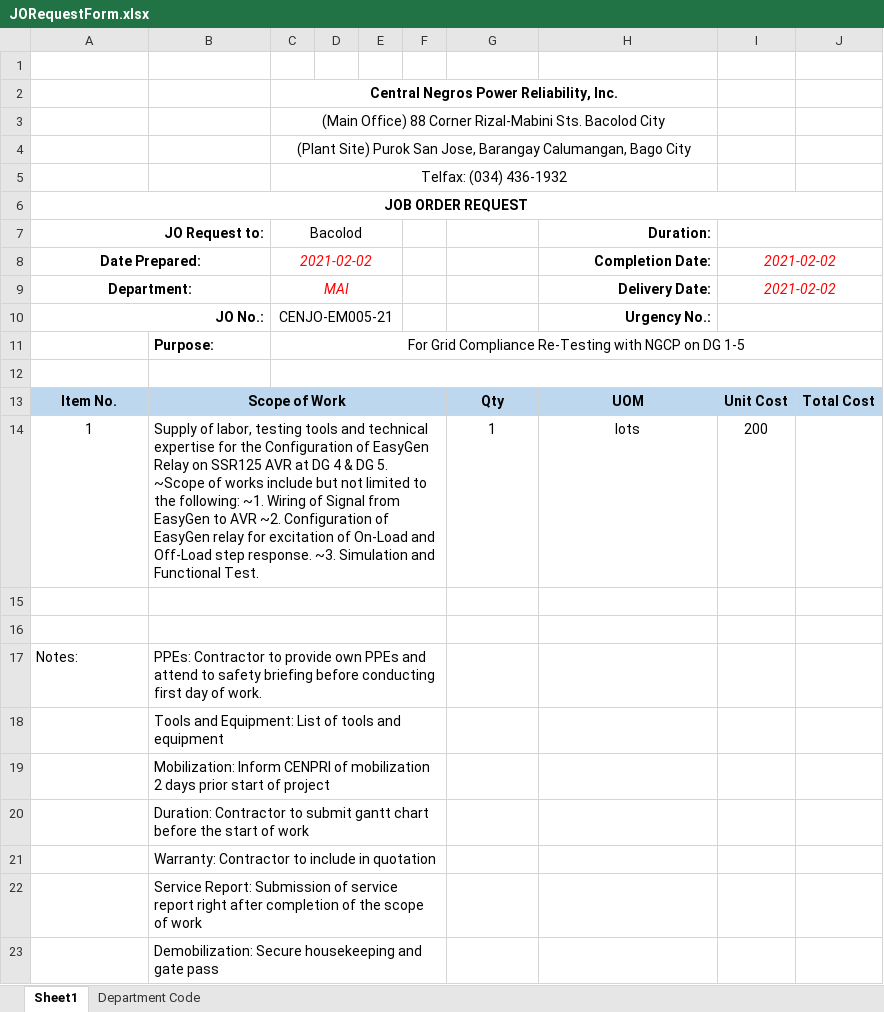
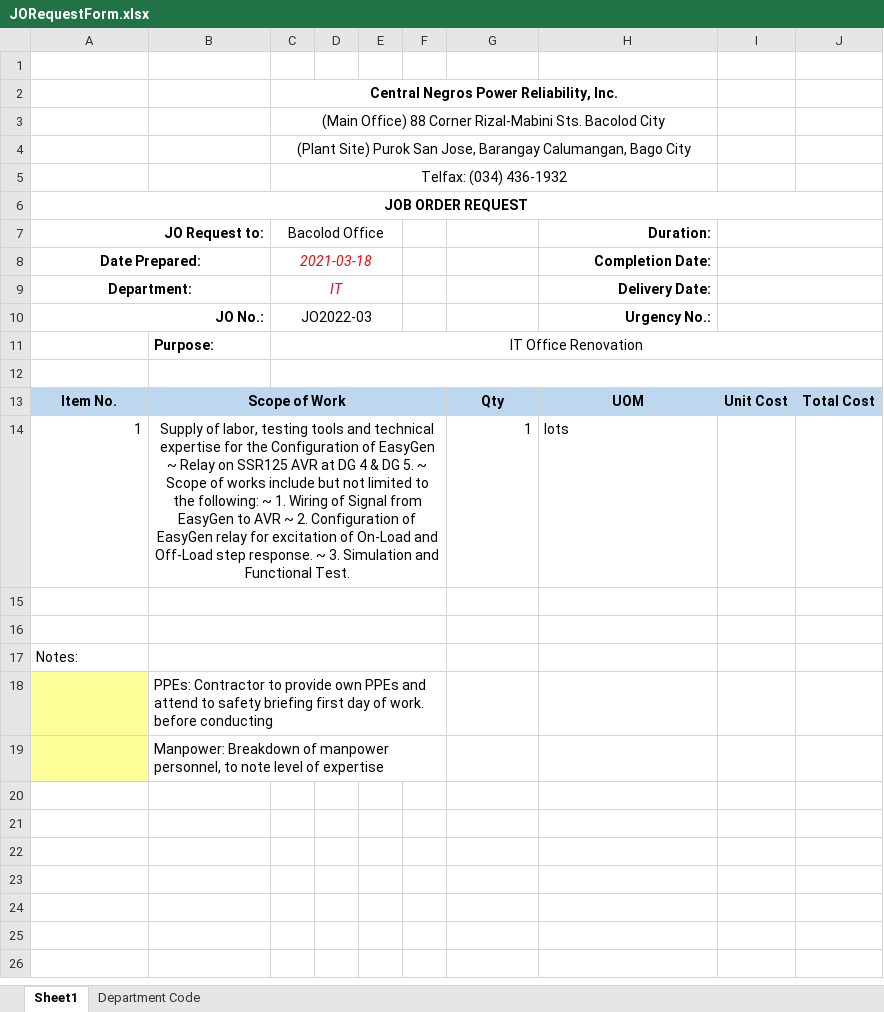
Before and after one commit to JonahBenares/purchasing, an Excel workbook: uploads/excel/JORequestForm.xlsx, sheet Sheet1, drawn as a sheet; values as stored, in another font and other column widths than the file's, no borders; charts and pictures not drawn; the diff names each change by its address in the sheet, - before the commit and + after, or states it on an @@ line.

```diff
--- a/uploads/excel/JORequestForm.xlsx (sheet Sheet1)
+++ b/uploads/excel/JORequestForm.xlsx (sheet Sheet1)
-C7: Bacolod
+C7: Bacolod Office
-C8 (Bacolod Office): 2021-02-02
+C8 (Bacolod Office): 2021-03-18
-I8:I9: 2021-02-02
+I8:I9: (empty)
-C9 (Bacolod Office): MAI
+C9 (Bacolod Office): IT
-C10 (Bacolod Office): CENJO-EM005-21
+C10 (Bacolod Office): JO2022-03
-C11 (Bacolod Office): For Grid Compliance Re-Testing with NGCP on DG 1-5
+C11 (Bacolod Office): IT Office Renovation
-A14 alignment: center
+A14 alignment: right
-B14: …of EasyGen Relay on SSR125 AVR at DG 4 & DG 5. ~Scope of works include but not limited to the following: ~1. Wiring of Signal from EasyGen to AVR ~2. Configuration of EasyGen relay for excitation of On-Load and Off-Load step response. ~3. Simulation and…
+B14: …of EasyGen ~ Relay on SSR125 AVR at DG 4 & DG 5. ~ Scope of works include but not limited to the following: ~ 1. Wiring of Signal from EasyGen to AVR ~ 2. Configuration of EasyGen relay for excitation of On-Load and Off-Load step response. ~ 3. Simulation and…
-B14 alignment: left
+B14 alignment: center
-G14 alignment: center
+G14 alignment: right
-H14 alignment: center
+H14 alignment: left
-I14: 200
+I14: (empty)
-B17: PPEs: Contractor to provide own PPEs and attend to safety briefing before conducting first day of work.
+B17: (empty)
-A18:A19 fill: none
+A18:A19 fill: #FFFF99
-B18: Tools and Equipment: List of tools and equipment
+B18: PPEs: Contractor to provide own PPEs and attend to safety briefing first day of work. before conducting
-B19: Mobilization: Inform CENPRI of mobilization 2 days prior start of project
+B19: Manpower: Breakdown of manpower personnel, to note level of expertise
-row 20:  | Duration: Contractor to submit gantt chart before the start of work
-row 21:  | Warranty: Contractor to include in quotation
-row 22:  | Service Report: Submission of service report right after completion of the scope of work
-row 23:  | Demobilization: Secure housekeeping and gate pass
```
Also changed, not shown: charts or pictures, 3 other files.
